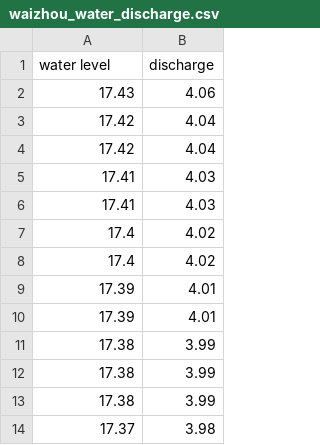
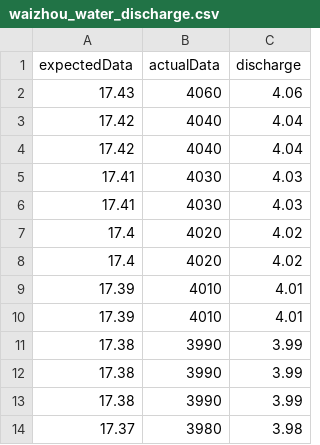
Before and after one commit to deepseaccc/wave1, a CSV file: waizhou_water_discharge.csv, drawn as a sheet; only a part is shown; the diff names each change by its address in the sheet, - before the commit and + after, or states it on an @@ line.

```diff
--- a/waizhou_water_discharge.csv
+++ b/waizhou_water_discharge.csv
+column B (actualData), rows 2-14: 4060 | 4040 | 4040 | 4030 | 4030 | 4020 | 4020 | 4010 | 4010 | 3990 | 3990 | 3990 | 3980
-A1: water level
+A1: expectedData
```
Also changed, not shown: ganzhou_water_discharge.csv, jian_water_discharge.csv, 1 other file.
